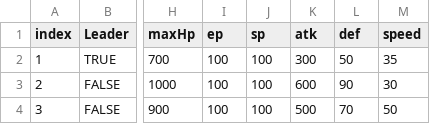
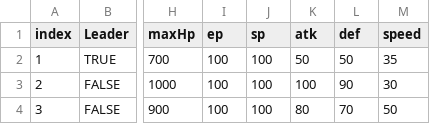
Before and after one commit to lwy0810/3D_portpolio, a CSV file: Assets/Resources/Status/CharacterStatus.csv, drawn as a sheet; only a part is shown, gaps mark what is left out; the diff names each change by its address in the sheet, - before the commit and + after, or states it on an @@ line.

```diff
--- a/Assets/Resources/Status/CharacterStatus.csv
+++ b/Assets/Resources/Status/CharacterStatus.csv
-K2 (atk): 300
+K2 (atk): 50
-K3 (atk): 600
+K3 (atk): 100
-K4 (atk): 500
+K4 (atk): 80
```
Also changed, not shown: Assets/Resources/Status/SkillData.csv, Assets/Resources/Status/SkillEffect.csv, 2 other files.
